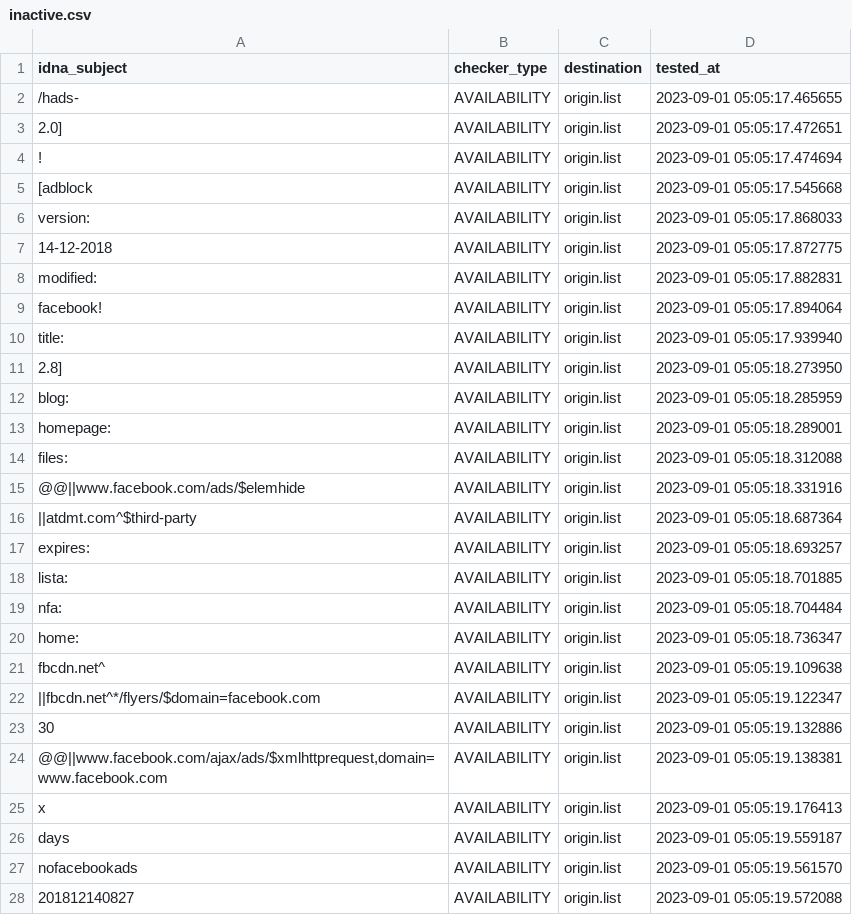
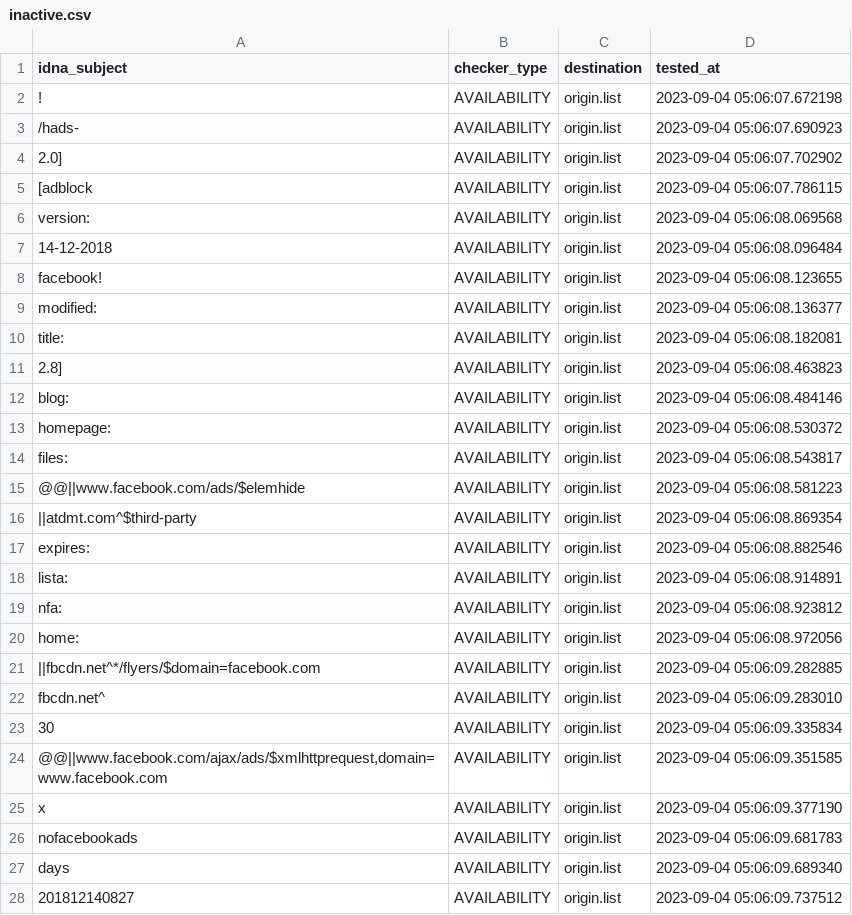
Before and after one commit to dead-hosts/xfiles_facebook_git_gioxx, a CSV file: .pyfunceble/inactive.csv, drawn as a sheet; only a part is shown; the diff covers the shown part only.

Commit message:
[Final/Result][Dead-Hosts::xfiles_facebook_git_gioxx] [GHA skip]
vSp3NU5jKB72yfB8WLL1FfYv

```diff
--- a/.pyfunceble/inactive.csv
+++ b/.pyfunceble/inactive.csv
@@ -1,28 +1,28 @@
 idna_subject,checker_type,destination,tested_at
-/hads-,AVAILABILITY,origin.list,2023-09-01 05:05:17.465655
-2.0],AVAILABILITY,origin.list,2023-09-01 05:05:17.472651
-!,AVAILABILITY,origin.list,2023-09-01 05:05:17.474694
-[adblock,AVAILABILITY,origin.list,2023-09-01 05:05:17.545668
-version:,AVAILABILITY,origin.list,2023-09-01 05:05:17.868033
-14-12-2018,AVAILABILITY,origin.list,2023-09-01 05:05:17.872775
-modified:,AVAILABILITY,origin.list,2023-09-01 05:05:17.882831
-facebook!,AVAILABILITY,origin.list,2023-09-01 05:05:17.894064
-title:,AVAILABILITY,origin.list,2023-09-01 05:05:17.939940
-2.8],AVAILABILITY,origin.list,2023-09-01 05:05:18.273950
-blog:,AVAILABILITY,origin.list,2023-09-01 05:05:18.285959
-homepage:,AVAILABILITY,origin.list,2023-09-01 05:05:18.289001
-files:,AVAILABILITY,origin.list,2023-09-01 05:05:18.312088
-@@||www.facebook.com/ads/$elemhide,AVAILABILITY,origin.list,2023-09-01 05:05:18.331916
-||atdmt.com^$third-party,AVAILABILITY,origin.list,2023-09-01 05:05:18.687364
-expires:,AVAILABILITY,origin.list,2023-09-01 05:05:18.693257
-lista:,AVAILABILITY,origin.list,2023-09-01 05:05:18.701885
-nfa:,AVAILABILITY,origin.list,2023-09-01 05:05:18.704484
-home:,AVAILABILITY,origin.list,2023-09-01 05:05:18.736347
-fbcdn.net^,AVAILABILITY,origin.list,2023-09-01 05:05:19.109638
-||fbcdn.net^*/flyers/$domain=facebook.com,AVAILABILITY,origin.list,2023-09-01 05:05:19.122347
-30,AVAILABILITY,origin.list,2023-09-01 05:05:19.132886
-"@@||www.facebook.com/ajax/ads/$xmlhttprequest,domain=www.facebook.com",AVAILABILITY,origin.list,2023-09-01 05:05:19.138381
-x,AVAILABILITY,origin.list,2023-09-01 05:05:19.176413
-days,AVAILABILITY,origin.list,2023-09-01 05:05:19.559187
-nofacebookads,AVAILABILITY,origin.list,2023-09-01 05:05:19.561570
-201812140827,AVAILABILITY,origin.list,2023-09-01 05:05:19.572088
+!,AVAILABILITY,origin.list,2023-09-04 05:06:07.672198
+/hads-,AVAILABILITY,origin.list,2023-09-04 05:06:07.690923
+2.0],AVAILABILITY,origin.list,2023-09-04 05:06:07.702902
+[adblock,AVAILABILITY,origin.list,2023-09-04 05:06:07.786115
+version:,AVAILABILITY,origin.list,2023-09-04 05:06:08.069568
+14-12-2018,AVAILABILITY,origin.list,2023-09-04 05:06:08.096484
+facebook!,AVAILABILITY,origin.list,2023-09-04 05:06:08.123655
+modified:,AVAILABILITY,origin.list,2023-09-04 05:06:08.136377
+title:,AVAILABILITY,origin.list,2023-09-04 05:06:08.182081
+2.8],AVAILABILITY,origin.list,2023-09-04 05:06:08.463823
+blog:,AVAILABILITY,origin.list,2023-09-04 05:06:08.484146
+homepage:,AVAILABILITY,origin.list,2023-09-04 05:06:08.530372
+files:,AVAILABILITY,origin.list,2023-09-04 05:06:08.543817
+@@||www.facebook.com/ads/$elemhide,AVAILABILITY,origin.list,2023-09-04 05:06:08.581223
+||atdmt.com^$third-party,AVAILABILITY,origin.list,2023-09-04 05:06:08.869354
+expires:,AVAILABILITY,origin.list,2023-09-04 05:06:08.882546
+lista:,AVAILABILITY,origin.list,2023-09-04 05:06:08.914891
+nfa:,AVAILABILITY,origin.list,2023-09-04 05:06:08.923812
+home:,AVAILABILITY,origin.list,2023-09-04 05:06:08.972056
+||fbcdn.net^*/flyers/$domain=facebook.com,AVAILABILITY,origin.list,2023-09-04 05:06:09.282885
+fbcdn.net^,AVAILABILITY,origin.list,2023-09-04 05:06:09.283010
+30,AVAILABILITY,origin.list,2023-09-04 05:06:09.335834
+"@@||www.facebook.com/ajax/ads/$xmlhttprequest,domain=www.facebook.com",AVAILABILITY,origin.list,2023-09-04 05:06:09.351585
+x,AVAILABILITY,origin.list,2023-09-04 05:06:09.377190
+nofacebookads,AVAILABILITY,origin.list,2023-09-04 05:06:09.681783
+days,AVAILABILITY,origin.list,2023-09-04 05:06:09.689340
+201812140827,AVAILABILITY,origin.list,2023-09-04 05:06:09.737512
```
Also changed, not shown: 5 edited cells elsewhere in this file, 6 other files.
